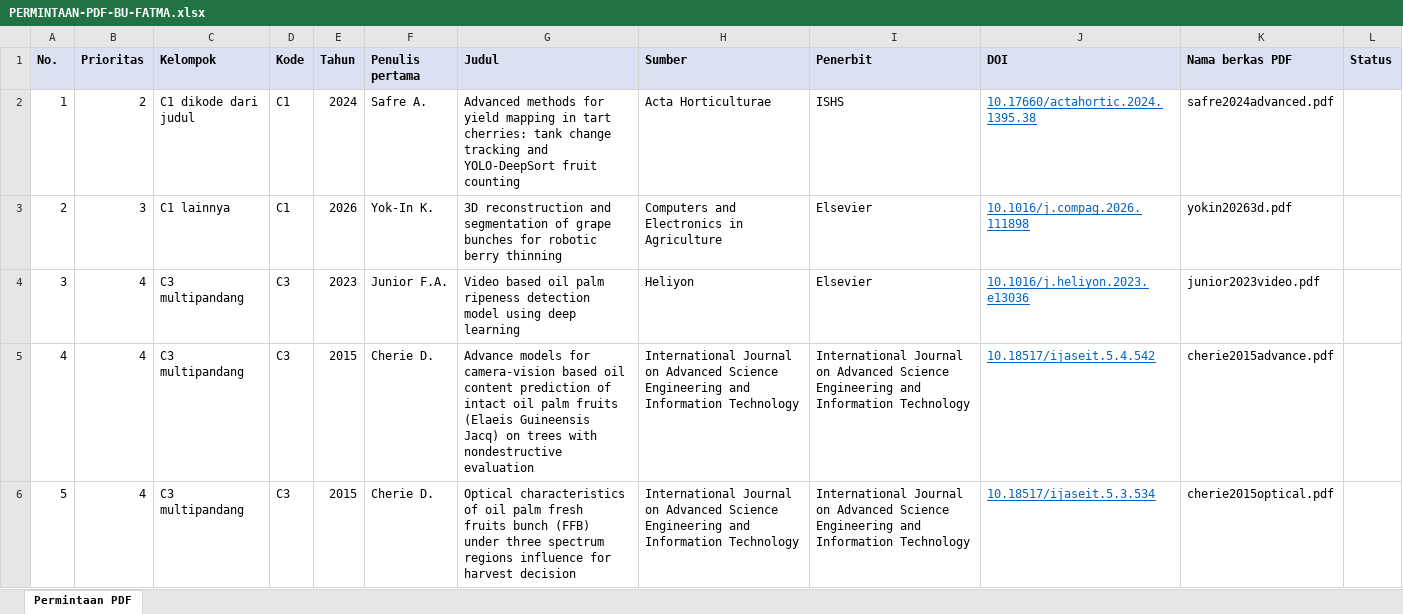
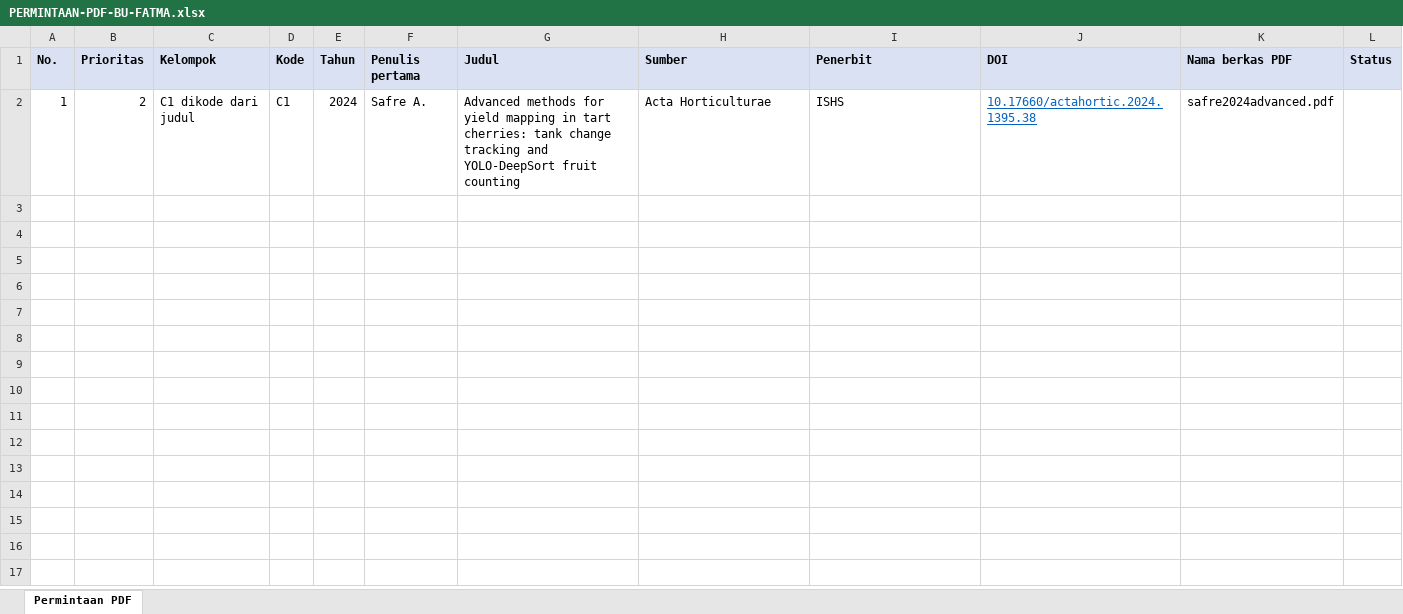
Before and after one commit to muhammad-zainal-muttaqin/Research-Pipeline, an Excel workbook: literature/scopus-2026-09/verifikasi/cek-4-teks-lengkap/PERMINTAAN-PDF-BU-FATMA.xlsx, sheet Permintaan PDF, drawn as a sheet; values as stored, in another font and other column widths than the file's, no borders; the diff names each change by its address in the sheet, - before the commit and + after, or states it on an @@ line.

Commit message:
main6: PDF Yok-In dkk. 2026 diperoleh; label C1-nya dari teks lengkap
- PDF yokin20263d (diunduh peninjau lewat peramban) serta Cherie 2015 (dua)
  dan Junior 2023 ditambahkan beserta teksnya. PDF teks lengkap 480 dari
  1.013; kajian C1 dengan teks lengkap 198 dari 199, tinggal Safre dkk. 2024.
- Label Yok-In dikukuhkan dari teks lengkap (M4, S, tidak per kelas; Tabel 4
  dan 6), disetujui peninjau 20 Oktober 2026. Lampiran A kini "Full text".
- Kalimat naskah tentang kajian tanpa teks lengkap diubah ke bentuk tunggal.
- verifikasi_log_manusia.py: nilai halaman "Abstrak (...null...)" tidak lagi
  diterjemahkan menjadi "hanya judul".

```diff
--- a/literature/scopus-2026-09/verifikasi/cek-4-teks-lengkap/PERMINTAAN-PDF-BU-FATMA.xlsx (sheet Permintaan PDF)
+++ b/literature/scopus-2026-09/verifikasi/cek-4-teks-lengkap/PERMINTAAN-PDF-BU-FATMA.xlsx (sheet Permintaan PDF)
-row 3: 2 | 3 | C1 lainnya | C1 | 2026 | Yok-In K. | 3D reconstruction and segmentation of grape bunches for robotic berry thinning | Computers and Electronics in Agriculture | Elsevier | 10.1016/j.compag.2026.111898 | yokin20263d.pdf
-row 4: 3 | 4 | C3 multipandang | C3 | 2023 | Junior F.A. | Video based oil palm ripeness detection model using deep learning | Heliyon | Elsevier | 10.1016/j.heliyon.2023.e13036 | junior2023video.pdf
-row 5: 4 | 4 | C3 multipandang | C3 | 2015 | Cherie D. | Advance models for camera-vision based oil content prediction of intact oil palm fruits (Elaeis Guineensis Jacq) on trees with nondestructive evaluation | International Journal on Advanced Science Engineering and Information Technology | International Journal on Advanced Science Engineering and Information Technology | 10.18517/ijaseit.5.4.542 | cherie2015advance.pdf
-row 6: 5 | 4 | C3 multipandang | C3 | 2015 | Cherie D. | Optical characteristics of oil palm fresh fruits bunch (FFB) under three spectrum regions influence for harvest decision | International Journal on Advanced Science Engineering and Information Technology | International Journal on Advanced Science Engineering and Information Technology | 10.18517/ijaseit.5.3.534 | cherie2015optical.pdf
```
Also changed, not shown: 24 other files.
